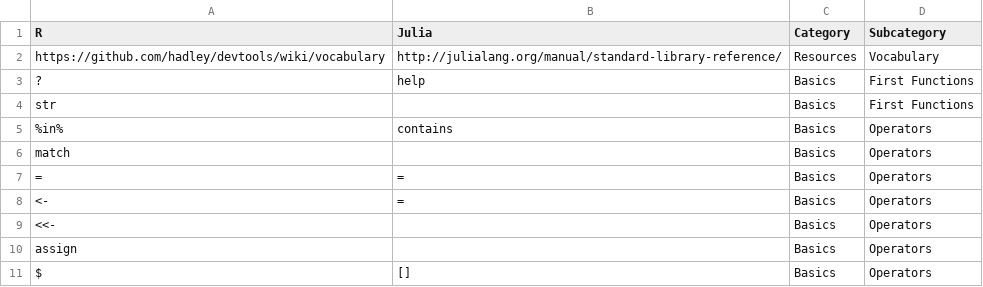
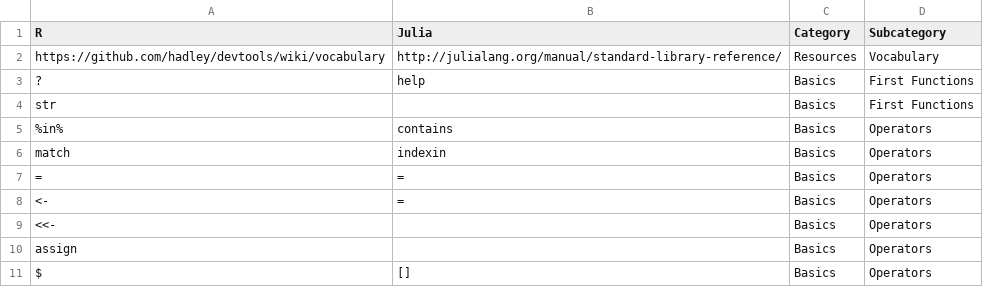
Before and after one commit to johnmyleswhite/JuliaVsR, a CSV file: vocab.csv, drawn as a sheet; only a part is shown.

Commit message:
Update vocab.csv

```diff
--- a/vocab.csv
+++ b/vocab.csv
@@ -5,3 +5,3 @@ str,,Basics,First Functions
 %in%,contains,Basics,Operators
-match,,Basics,Operators
+match,indexin,Basics,Operators
 =,=,Basics,Operators
```
